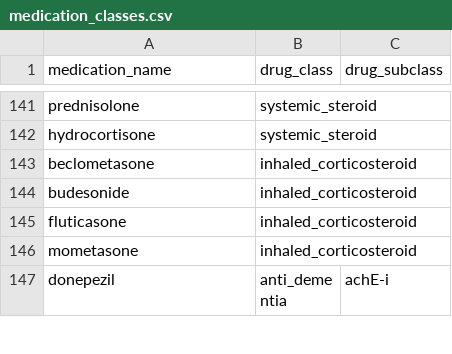
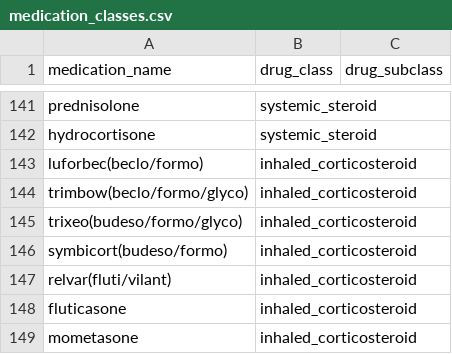
Before and after one commit to MGops/TabDash, a CSV file: data/medication_classes.csv, drawn as a sheet; only a part is shown, gaps mark what is left out; the shorter side is filled out with more unchanged rows.

```diff
--- a/data/medication_classes.csv
+++ b/data/medication_classes.csv
@@ -142,4 +142,7 @@ prednisolone,systemic_steroid,
 hydrocortisone,systemic_steroid,
-beclometasone,inhaled_corticosteroid,
-budesonide,inhaled_corticosteroid,
+luforbec(beclo/formo),inhaled_corticosteroid,
+trimbow(beclo/formo/glyco),inhaled_corticosteroid,
+trixeo(budeso/formo/glyco),inhaled_corticosteroid,
+symbicort(budeso/formo),inhaled_corticosteroid,
+relvar(fluti/vilant),inhaled_corticosteroid,
 fluticasone,inhaled_corticosteroid,
```
Also changed, not shown: data/acb_scores.csv, data/physical_health_conditions.csv, 1 other file.
